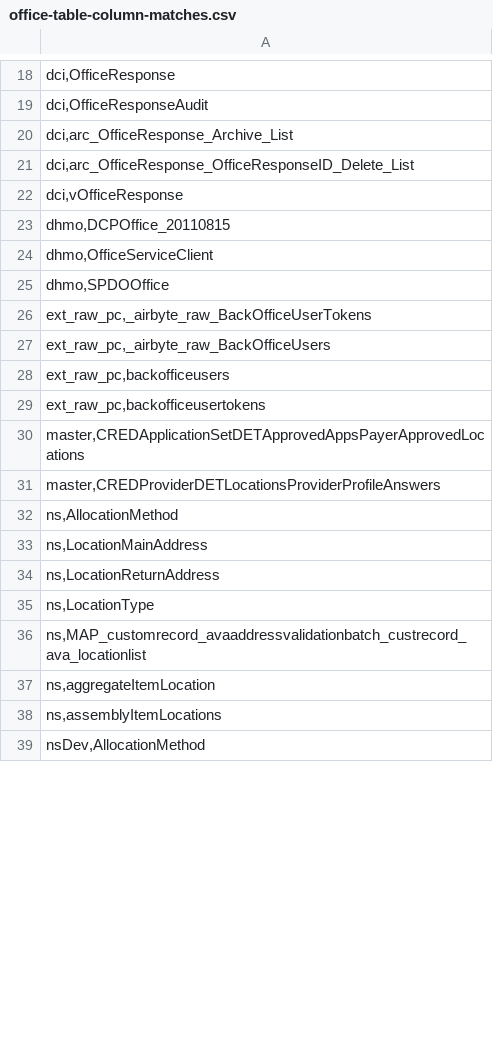
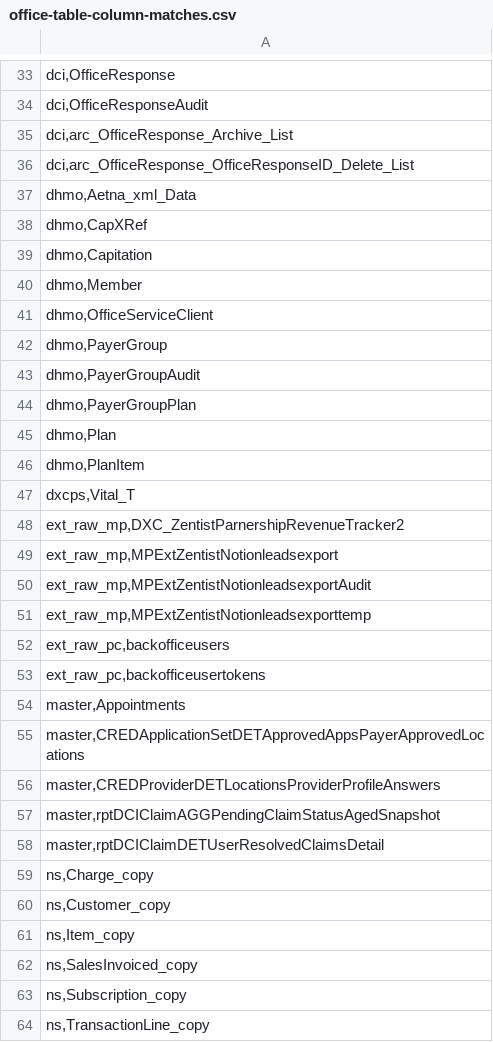
Before and after one commit to dc-blueorange/dxc-scd-dse, a CSV file: analysis-dean/office-table-column-matches.csv, drawn as a sheet; only a part is shown, gaps mark what is left out; the diff covers the shown part only.

```diff
--- a/analysis-dean/office-table-column-matches.csv
+++ b/analysis-dean/office-table-column-matches.csv
@@ -21,19 +36,29 @@
 "dci,arc_OfficeResponse_OfficeResponseID_Delete_List"
-"dci,vOfficeResponse"
-"dhmo,DCPOffice_20110815"
+"dhmo,Aetna_xml_Data"
+"dhmo,CapXRef"
+"dhmo,Capitation"
+"dhmo,Member"
 "dhmo,OfficeServiceClient"
-"dhmo,SPDOOffice"
-"ext_raw_pc,_airbyte_raw_BackOfficeUserTokens"
-"ext_raw_pc,_airbyte_raw_BackOfficeUsers"
+"dhmo,PayerGroup"
+"dhmo,PayerGroupAudit"
+"dhmo,PayerGroupPlan"
+"dhmo,Plan"
+"dhmo,PlanItem"
+"dxcps,Vital_T"
+"ext_raw_mp,DXC_ZentistParnershipRevenueTracker2"
+"ext_raw_mp,MPExtZentistNotionleadsexport"
+"ext_raw_mp,MPExtZentistNotionleadsexportAudit"
+"ext_raw_mp,MPExtZentistNotionleadsexporttemp"
 "ext_raw_pc,backofficeusers"
 "ext_raw_pc,backofficeusertokens"
+"master,Appointments"
 "master,CREDApplicationSetDETApprovedAppsPayerApprovedLocations"
 "master,CREDProviderDETLocationsProviderProfileAnswers"
-"ns,AllocationMethod"
-"ns,LocationMainAddress"
-"ns,LocationReturnAddress"
-"ns,LocationType"
-"ns,MAP_customrecord_avaaddressvalidationbatch_custrecord_ava_locationlist"
-"ns,aggregateItemLocation"
-"ns,assemblyItemLocations"
-"nsDev,AllocationMethod"
+"master,rptDCIClaimAGGPendingClaimStatusAgedSnapshot"
+"master,rptDCIClaimDETUserResolvedClaimsDetail"
+"ns,Charge_copy"
+"ns,Customer_copy"
+"ns,Item_copy"
+"ns,SalesInvoiced_copy"
+"ns,Subscription_copy"
+"ns,TransactionLine_copy"
```
Also changed, not shown: 47 added rows, 1 removed row and 8 edited cells elsewhere in this file, analysis-dean/dentist-table-column-matches.csv, analysis-dean/network-table-column-matches.csv, 34 other files.
